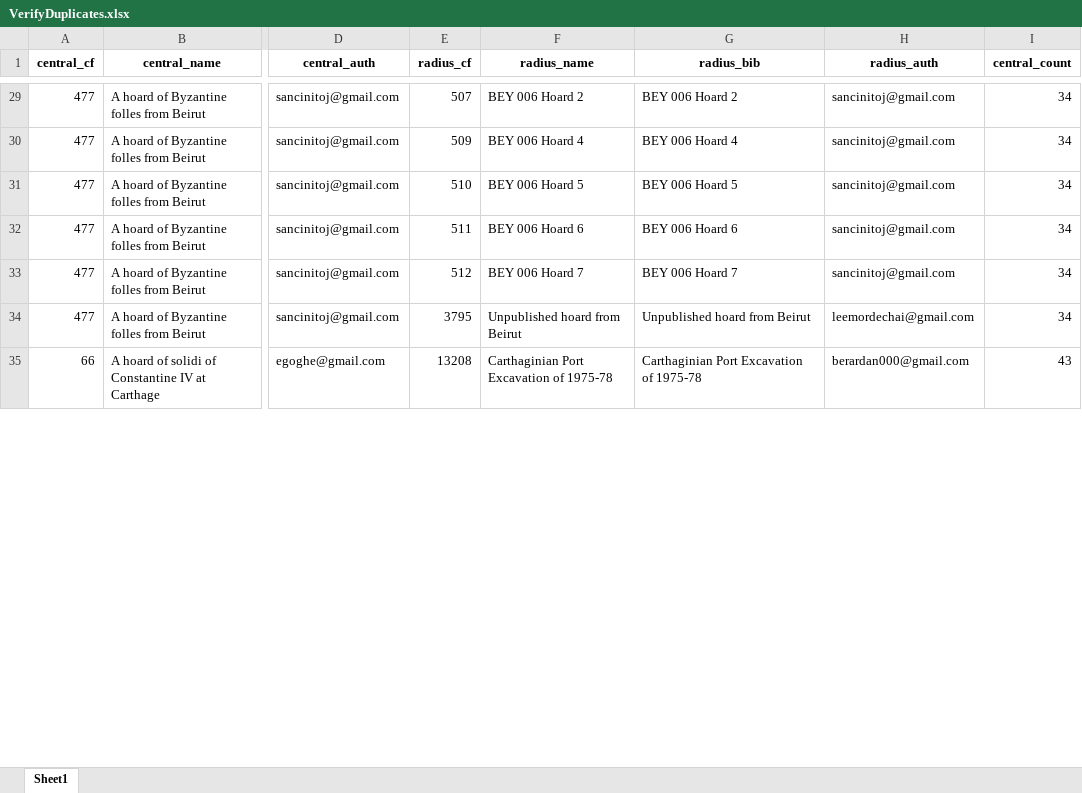
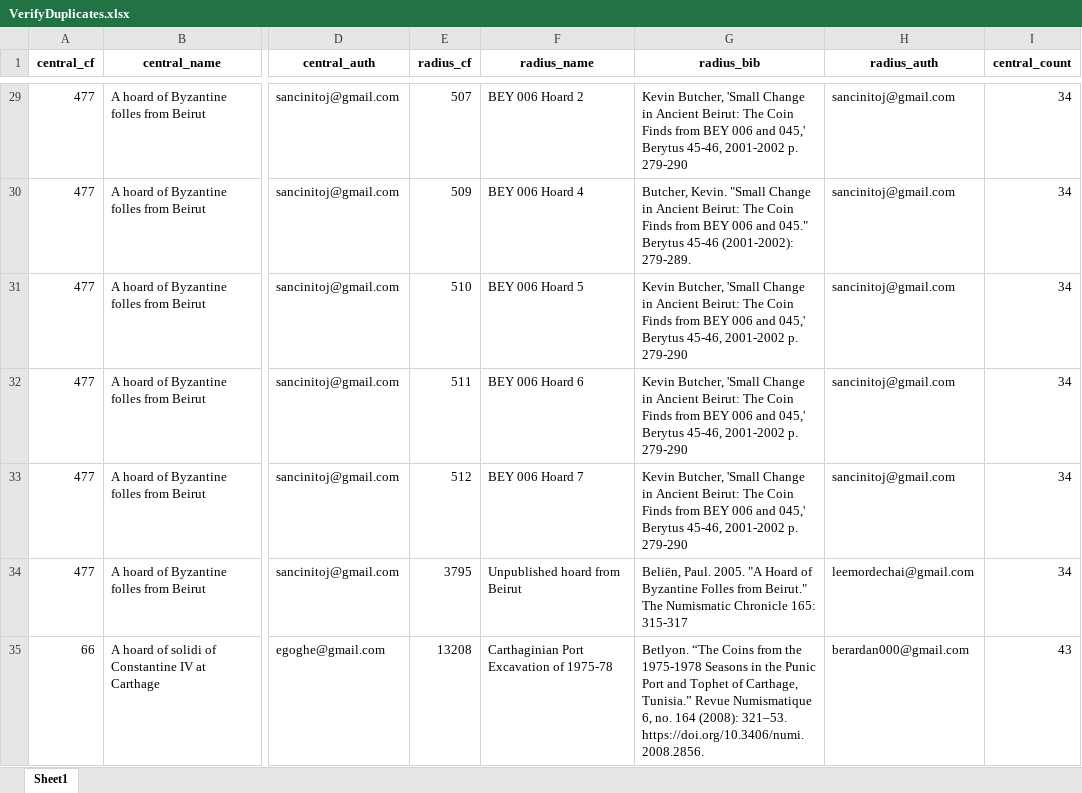
Before and after one commit to majouve/FLAME, an Excel workbook: VerifyDuplicates.xlsx, sheet Sheet1, drawn as a sheet; only a part is shown, gaps mark what is left out; values as stored, in another font and other column widths than the file's, no borders; the diff covers the shown part only; the diff names each change by its address in the sheet, - before the commit and + after, or states it on an @@ line.

```diff
--- a/VerifyDuplicates.xlsx (sheet Sheet1)
+++ b/VerifyDuplicates.xlsx (sheet Sheet1)
-G29 (radius_bib): BEY 006 Hoard 2
+G29 (radius_bib): Kevin Butcher, 'Small Change in Ancient Beirut: The Coin Finds from BEY 006 and 045,' Berytus 45-46, 2001-2002 p. 279-290
-G30 (radius_bib): BEY 006 Hoard 4
+G30 (radius_bib): Butcher, Kevin. "Small Change in Ancient Beirut: The Coin Finds from BEY 006 and 045." Berytus 45-46 (2001-2002): 279-289.
-G31 (radius_bib): BEY 006 Hoard 5
+G31 (radius_bib): Kevin Butcher, 'Small Change in Ancient Beirut: The Coin Finds from BEY 006 and 045,' Berytus 45-46, 2001-2002 p. 279-290
-G32 (radius_bib): BEY 006 Hoard 6
+G32 (radius_bib): Kevin Butcher, 'Small Change in Ancient Beirut: The Coin Finds from BEY 006 and 045,' Berytus 45-46, 2001-2002 p. 279-290
-G33 (radius_bib): BEY 006 Hoard 7
+G33 (radius_bib): Kevin Butcher, 'Small Change in Ancient Beirut: The Coin Finds from BEY 006 and 045,' Berytus 45-46, 2001-2002 p. 279-290
-G34 (radius_bib): Unpublished hoard from Beirut
+G34 (radius_bib): Beliën, Paul. 2005. "A Hoard of Byzantine Folles from Beirut." The Numismatic Chronicle 165: 315-317
-G35 (radius_bib): Carthaginian Port Excavation of 1975-78
+G35 (radius_bib): Betlyon. “The Coins from the 1975-1978 Seasons in the Punic Port and Tophet of Carthage, Tunisia.” Revue Numismatique 6, no. 164 (2008): 321–53. https://doi.org/10.3406/numi.2008.2856.
```
Also changed, not shown: 1452 edited cells elsewhere in this sheet.
